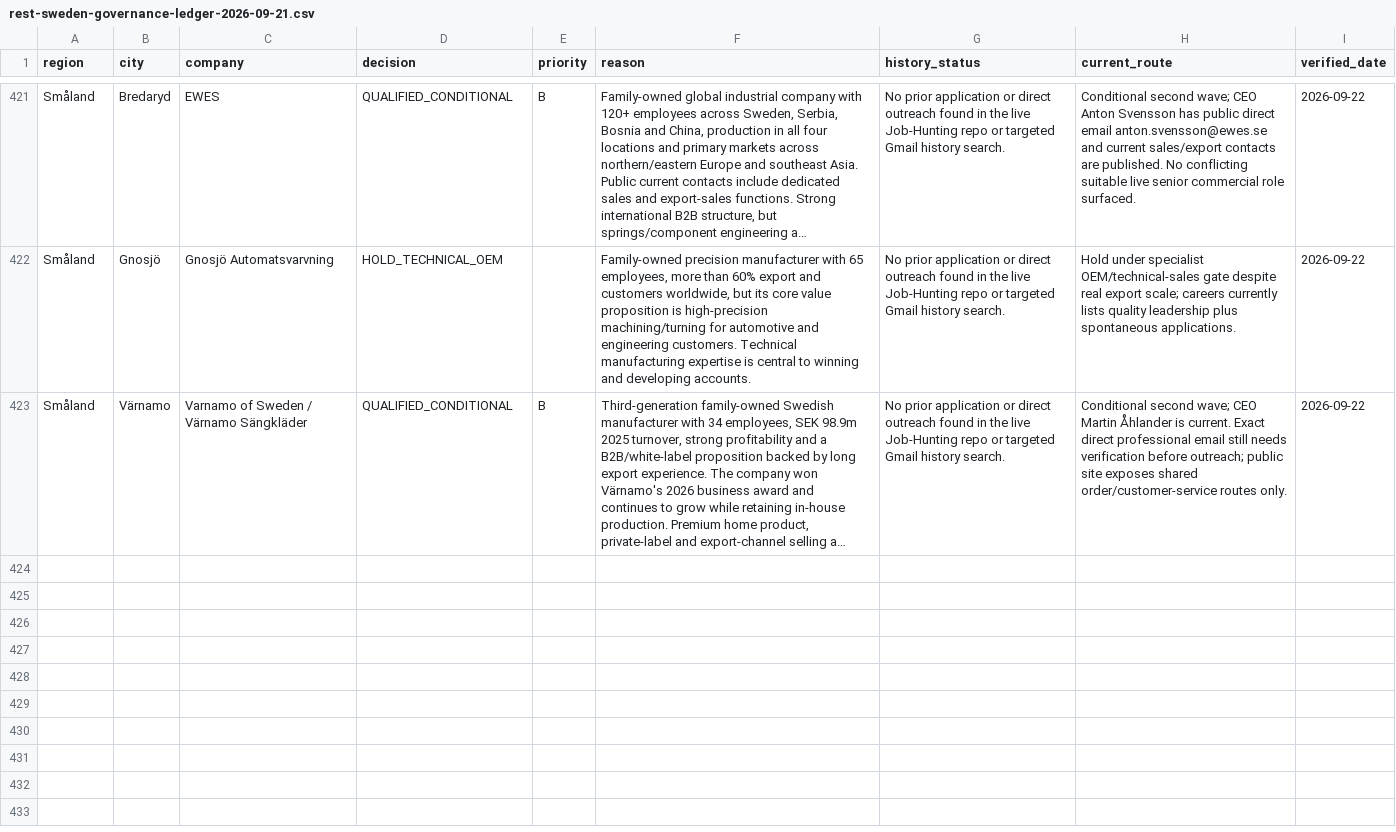
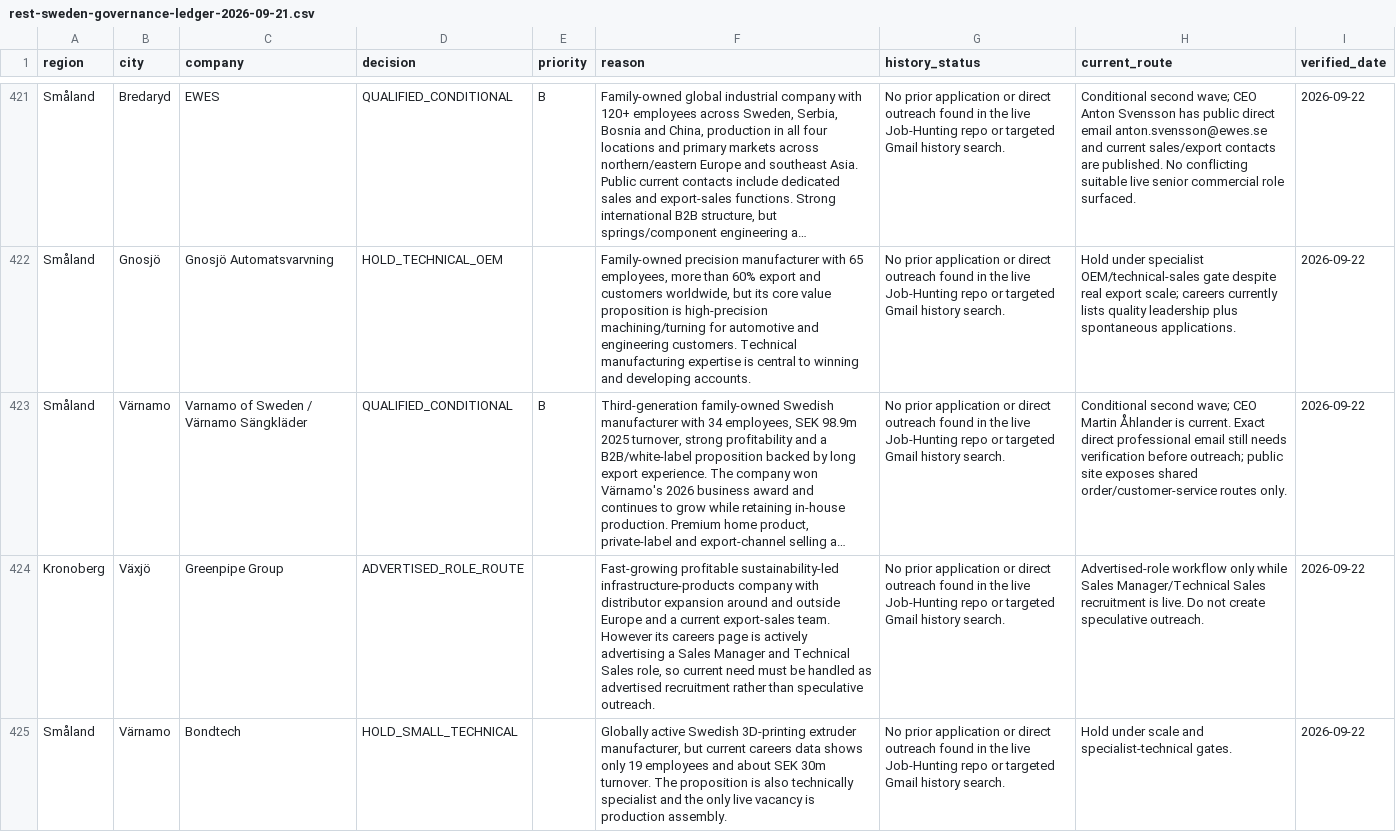
Before and after one commit to Pomeroi9Langmaid/Job-Hunting, a CSV file: data/rest-sweden-governance-ledger-2026-09-21.csv, drawn as a sheet; only a part is shown, gaps mark what is left out; long unchanged cells end in …; the diff covers the shown part only; the diff names each change by its address in the sheet, - before the commit and + after, or states it on an @@ line.

Commit message:
Govern Greenpipe, Bondtech, Zinkteknik and Ostkompaniet

```diff
--- a/data/rest-sweden-governance-ledger-2026-09-21.csv
+++ b/data/rest-sweden-governance-ledger-2026-09-21.csv
+row 424: Kronoberg | Växjö | Greenpipe Group | ADVERTISED_ROLE_ROUTE |  | Fast-growing profitable sustainability-led infrastructure-products company with distributor expansion around and outside Europe and a current export-sales team. However its careers page is actively advertising a Sales Manager and Technical Sales role, so current need must be handled as advertised recruitment rather than speculative outreach. | No prior application or direct outreach found in the live Job-Hunting repo or targeted Gmail history search. | Advertised-role workflow only while Sales Manager/Technical Sales recruitment is live. Do not create speculative outreach. | 2026-09-22
+row 425: Småland | Värnamo | Bondtech | HOLD_SMALL_TECHNICAL |  | Globally active Swedish 3D-printing extruder manufacturer, but current careers data shows only 19 employees and about SEK 30m turnover. The proposition is also technically specialist and the only live vacancy is production assembly. | No prior application or direct outreach found in the live Job-Hunting repo or targeted Gmail history search. | Hold under scale and specialist-technical gates. | 2026-09-22
```
Also changed, not shown: 2 added rows elsewhere in this file.
